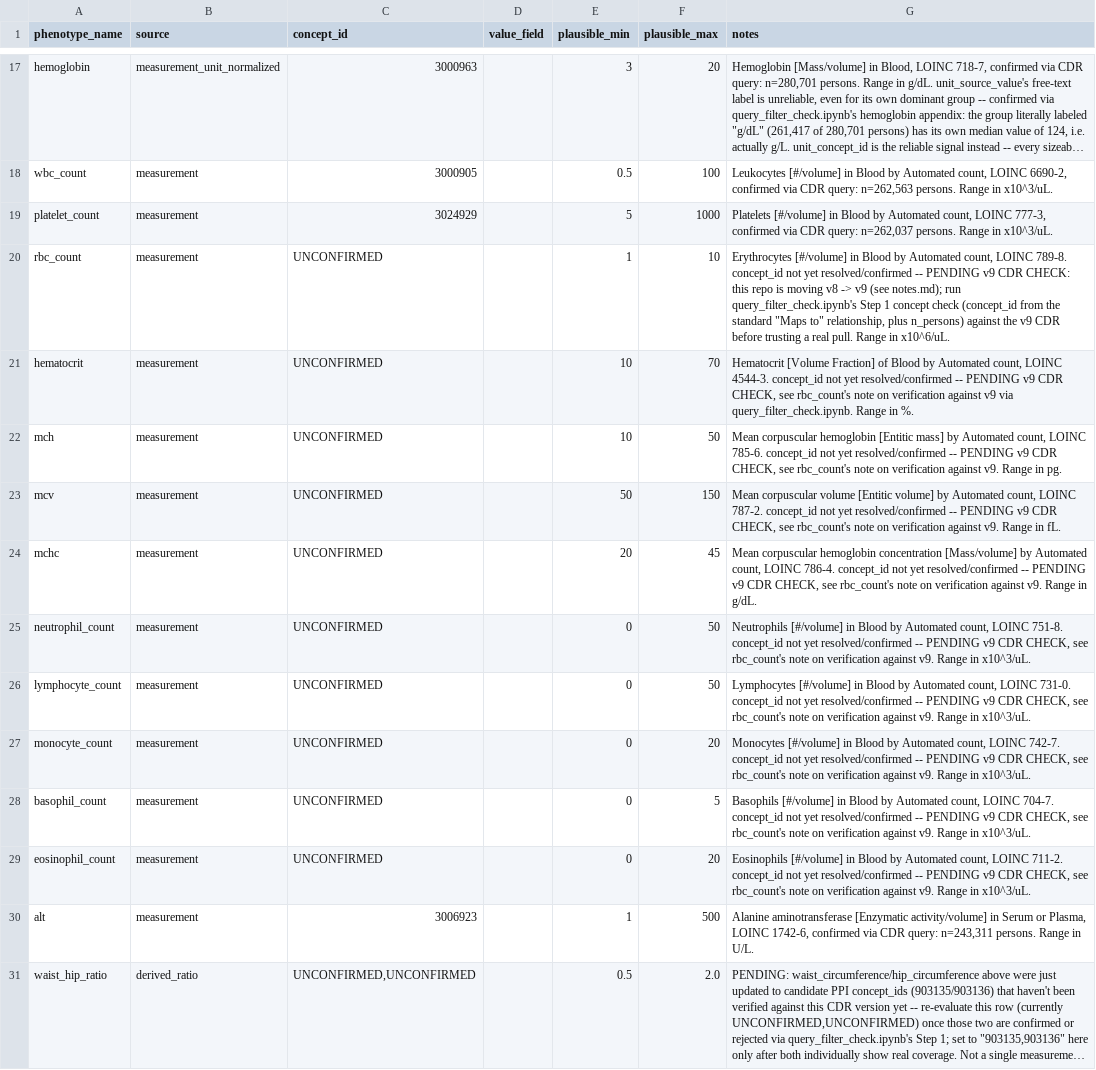
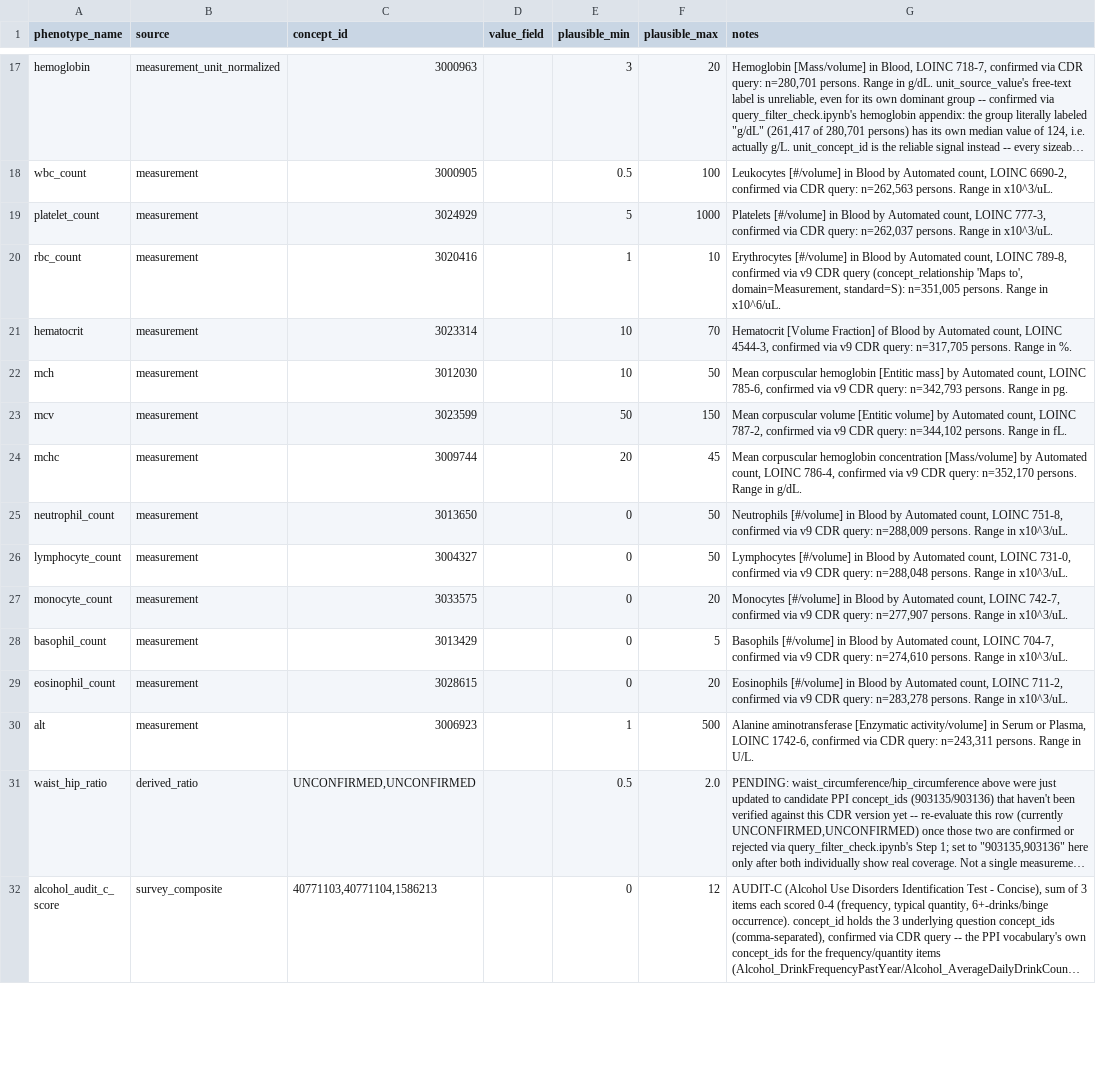
Before and after one commit to mkiravn/aou-covariance, a TSV file: 02_phenotype/docs/phenotype_list.tsv, drawn as a sheet; only a part is shown, gaps mark what is left out; the shorter side is filled out with more unchanged rows; long unchanged cells end in ….

```diff
--- a/02_phenotype/docs/phenotype_list.tsv
+++ b/02_phenotype/docs/phenotype_list.tsv
@@ -19,12 +19,12 @@ wbc_count	measurement	3000905		0.5	100	Leukocytes [#/volume] in Blood by Automat
 platelet_count	measurement	3024929		5	1000	Platelets [#/volume] in Blood by Automated count, LOINC 777-3, confirmed via CDR query: n=262,037 persons. Range in x10^3/uL.
-rbc_count	measurement	UNCONFIRMED		1	10	Erythrocytes [#/volume] in Blood by Automated count, LOINC 789-8. concept_id not yet resolved/confirmed -- PENDING v9 CDR CHECK: this repo is moving v8 -> v9 (see notes.md); run query_filter_check.ipynb's Step 1 concept check (concept_id from the standard "Maps to" relationship, plus n_persons) against the v9 CDR before trusting a real pull. Range in x10^6/uL.
-hematocrit	measurement	UNCONFIRMED		10	70	Hematocrit [Volume Fraction] of Blood by Automated count, LOINC 4544-3. concept_id not yet resolved/confirmed -- PENDING v9 CDR CHECK, see rbc_count's note on verification against v9 via query_filter_check.ipynb. Range in %.
-mch	measurement	UNCONFIRMED		10	50	Mean corpuscular hemoglobin [Entitic mass] by Automated count, LOINC 785-6. concept_id not yet resolved/confirmed -- PENDING v9 CDR CHECK, see rbc_count's note on verification against v9. Range in pg.
-mcv	measurement	UNCONFIRMED		50	150	Mean corpuscular volume [Entitic volume] by Automated count, LOINC 787-2. concept_id not yet resolved/confirmed -- PENDING v9 CDR CHECK, see rbc_count's note on verification against v9. Range in fL.
-mchc	measurement	UNCONFIRMED		20	45	Mean corpuscular hemoglobin concentration [Mass/volume] by Automated count, LOINC 786-4. concept_id not yet resolved/confirmed -- PENDING v9 CDR CHECK, see rbc_count's note on verification against v9. Range in g/dL.
-neutrophil_count	measurement	UNCONFIRMED		0	50	Neutrophils [#/volume] in Blood by Automated count, LOINC 751-8. concept_id not yet resolved/confirmed -- PENDING v9 CDR CHECK, see rbc_count's note on verification against v9. Range in x10^3/uL.
-lymphocyte_count	measurement	UNCONFIRMED		0	50	Lymphocytes [#/volume] in Blood by Automated count, LOINC 731-0. concept_id not yet resolved/confirmed -- PENDING v9 CDR CHECK, see rbc_count's note on verification against v9. Range in x10^3/uL.
-monocyte_count	measurement	UNCONFIRMED		0	20	Monocytes [#/volume] in Blood by Automated count, LOINC 742-7. concept_id not yet resolved/confirmed -- PENDING v9 CDR CHECK, see rbc_count's note on verification against v9. Range in x10^3/uL.
-basophil_count	measurement	UNCONFIRMED		0	5	Basophils [#/volume] in Blood by Automated count, LOINC 704-7. concept_id not yet resolved/confirmed -- PENDING v9 CDR CHECK, see rbc_count's note on verification against v9. Range in x10^3/uL.
-eosinophil_count	measurement	UNCONFIRMED		0	20	Eosinophils [#/volume] in Blood by Automated count, LOINC 711-2. concept_id not yet resolved/confirmed -- PENDING v9 CDR CHECK, see rbc_count's note on verification against v9. Range in x10^3/uL.
+rbc_count	measurement	3020416		1	10	Erythrocytes [#/volume] in Blood by Automated count, LOINC 789-8, confirmed via v9 CDR query (concept_relationship 'Maps to', domain=Measurement, standard=S): n=351,005 persons. Range in x10^6/uL.
+hematocrit	measurement	3023314		10	70	Hematocrit [Volume Fraction] of Blood by Automated count, LOINC 4544-3, confirmed via v9 CDR query: n=317,705 persons. Range in %.
+mch	measurement	3012030		10	50	Mean corpuscular hemoglobin [Entitic mass] by Automated count, LOINC 785-6, confirmed via v9 CDR query: n=342,793 persons. Range in pg.
+mcv	measurement	3023599		50	150	Mean corpuscular volume [Entitic volume] by Automated count, LOINC 787-2, confirmed via v9 CDR query: n=344,102 persons. Range in fL.
+mchc	measurement	3009744		20	45	Mean corpuscular hemoglobin concentration [Mass/volume] by Automated count, LOINC 786-4, confirmed via v9 CDR query: n=352,170 persons. Range in g/dL.
+neutrophil_count	measurement	3013650		0	50	Neutrophils [#/volume] in Blood by Automated count, LOINC 751-8, confirmed via v9 CDR query: n=288,009 persons. Range in x10^3/uL.
+lymphocyte_count	measurement	3004327		0	50	Lymphocytes [#/volume] in Blood by Automated count, LOINC 731-0, confirmed via v9 CDR query: n=288,048 persons. Range in x10^3/uL.
+monocyte_count	measurement	3033575		0	20	Monocytes [#/volume] in Blood by Automated count, LOINC 742-7, confirmed via v9 CDR query: n=277,907 persons. Range in x10^3/uL.
+basophil_count	measurement	3013429		0	5	Basophils [#/volume] in Blood by Automated count, LOINC 704-7, confirmed via v9 CDR query: n=274,610 persons. Range in x10^3/uL.
+eosinophil_count	measurement	3028615		0	20	Eosinophils [#/volume] in Blood by Automated count, LOINC 711-2, confirmed via v9 CDR query: n=283,278 persons. Range in x10^3/uL.
 alt	measurement	3006923		1	500	Alanine aminotransferase [Enzymatic activity/volume] in Serum or Plasma, LOINC 1742-6, confirmed via CDR query: n=243,311 persons. Range in U/L.
```
